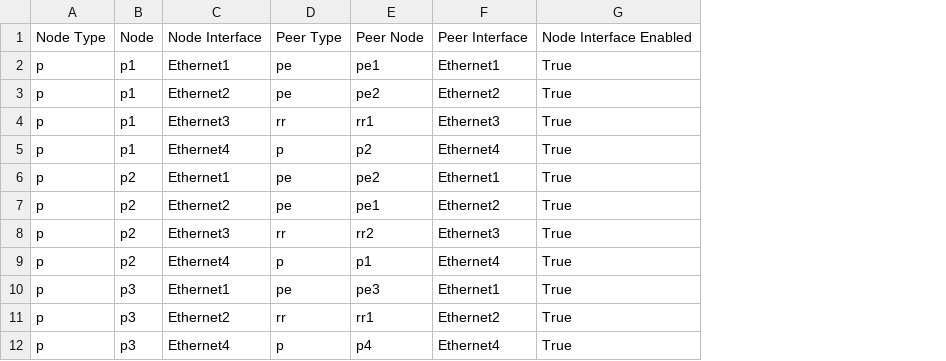
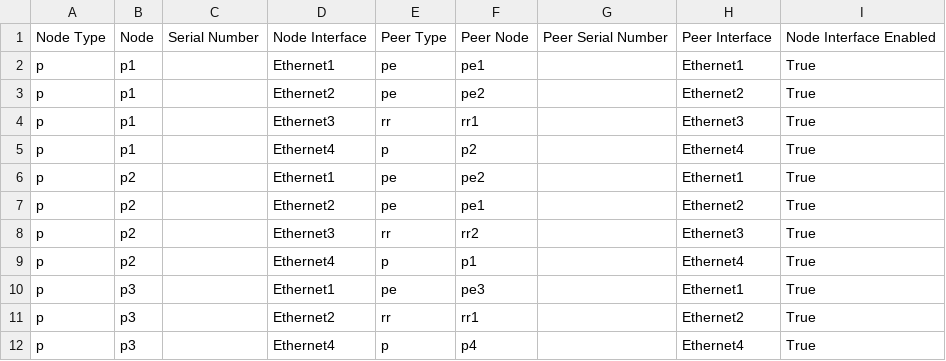
Before and after one commit to petegavagan/avd-demo, a CSV file: isis-ldp-ipvpn/documentation/fabric/FABRIC-topology.csv, drawn as a sheet; only a part is shown; the diff names each change by its address in the sheet, - before the commit and + after, or states it on an @@ line.

```diff
--- a/isis-ldp-ipvpn/documentation/fabric/FABRIC-topology.csv
+++ b/isis-ldp-ipvpn/documentation/fabric/FABRIC-topology.csv
+column C, row 1: Serial Number
+column G, row 1: Peer Serial Number
```
Also changed, not shown: isis-ldp-ipvpn/documentation/fabric/FABRIC-p2p-links.csv, 29 other files.
